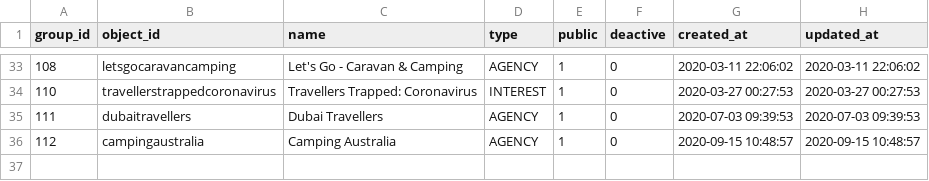
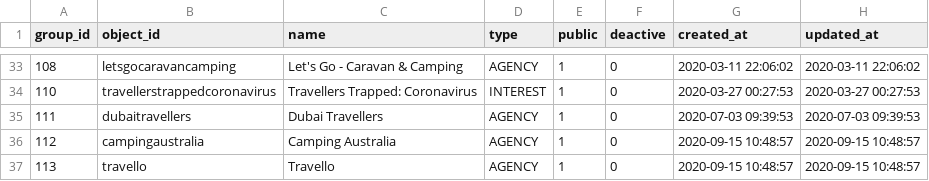
Before and after one commit to nazib/feed-algorithm, a TSV file: base_data/Data/public_active_groups.tsv, drawn as a sheet; only a part is shown, gaps mark what is left out.

Commit message:
BS-1431 Added interests and Groups for personal ranking

```diff
--- a/base_data/Data/public_active_groups.tsv
+++ b/base_data/Data/public_active_groups.tsv
@@ -36 +36,2 @@ group_id	object_id	name	type	public	deactive	created_at	updated_at
 112	campingaustralia	Camping Australia	AGENCY	1	0	2020-09-15 10:48:57	2020-09-15 10:48:57
+113	travello	Travello	AGENCY	1	0	2020-09-15 10:48:57	2020-09-15 10:48:57
```
Also changed, not shown: 5 other files.
